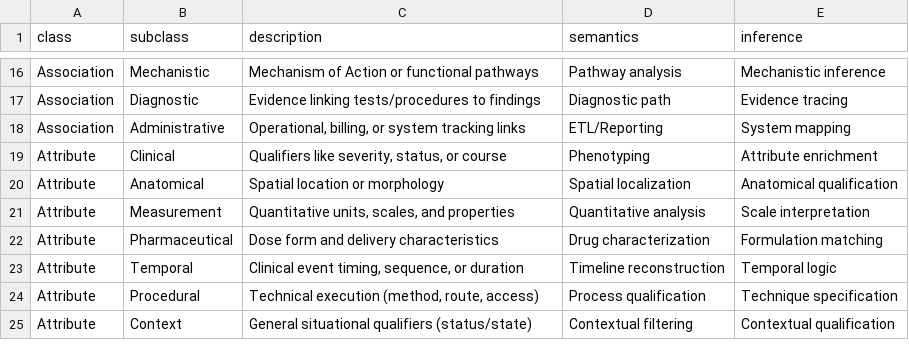
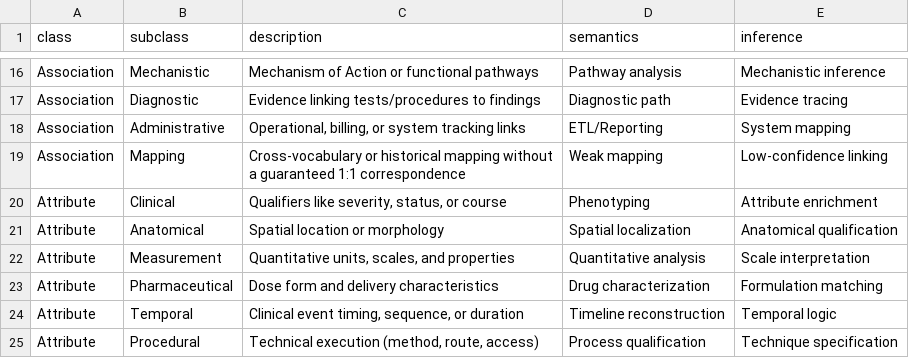
Before and after one commit to AustralianCancerDataNetwork/omop-graph, a CSV file: config/predicate_classification.csv, drawn as a sheet; only a part is shown, gaps mark what is left out; the shorter side is filled out with more unchanged rows; the diff names each change by its address in the sheet, - before the commit and + after, or states it on an @@ line.

```diff
--- a/config/predicate_classification.csv
+++ b/config/predicate_classification.csv
+row 19: Association | Mapping | Cross-vocabulary or historical mapping without a guaranteed 1:1 correspondence | Weak mapping | Low-confidence linking
```
Also changed, not shown: config/predicate_mapping.csv.
